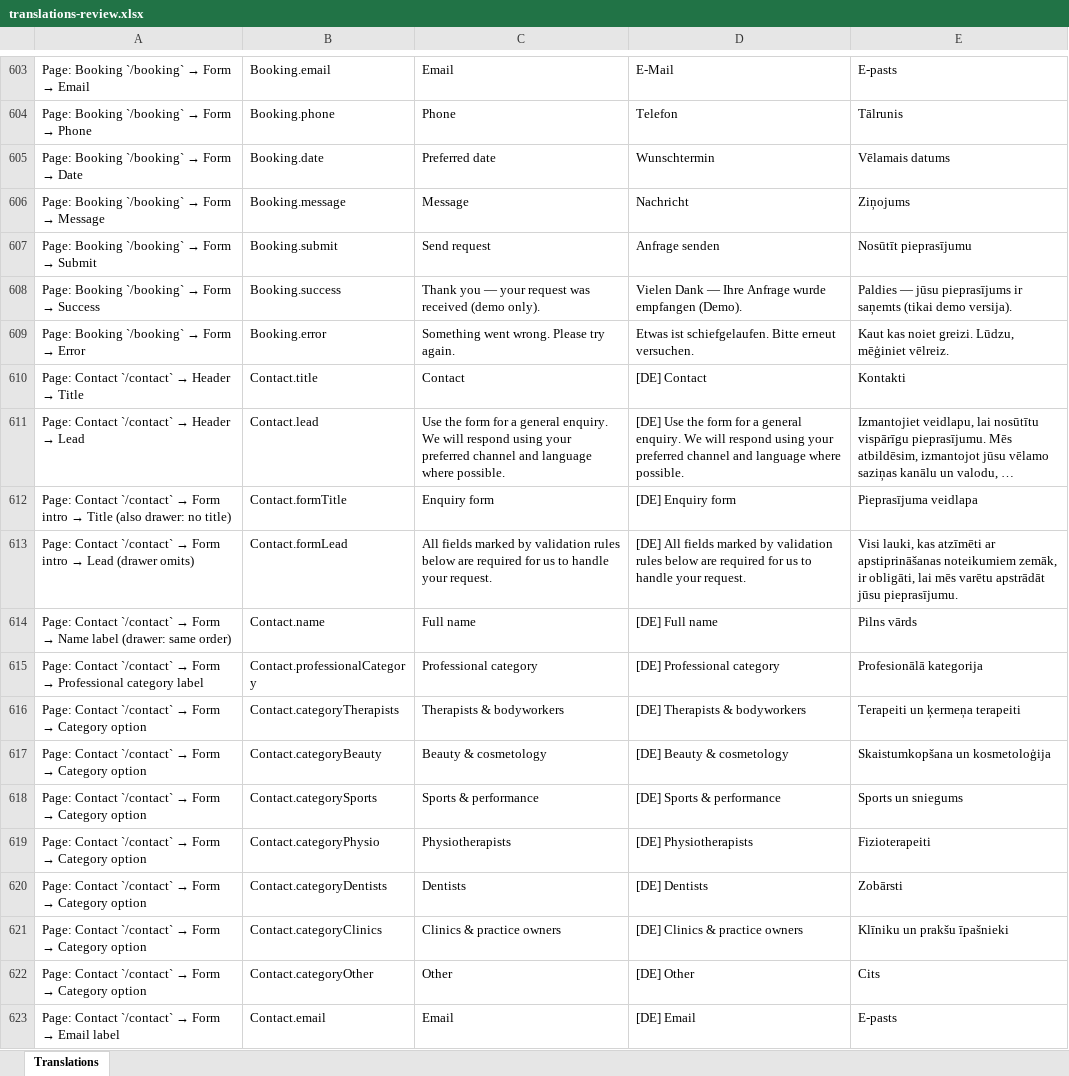
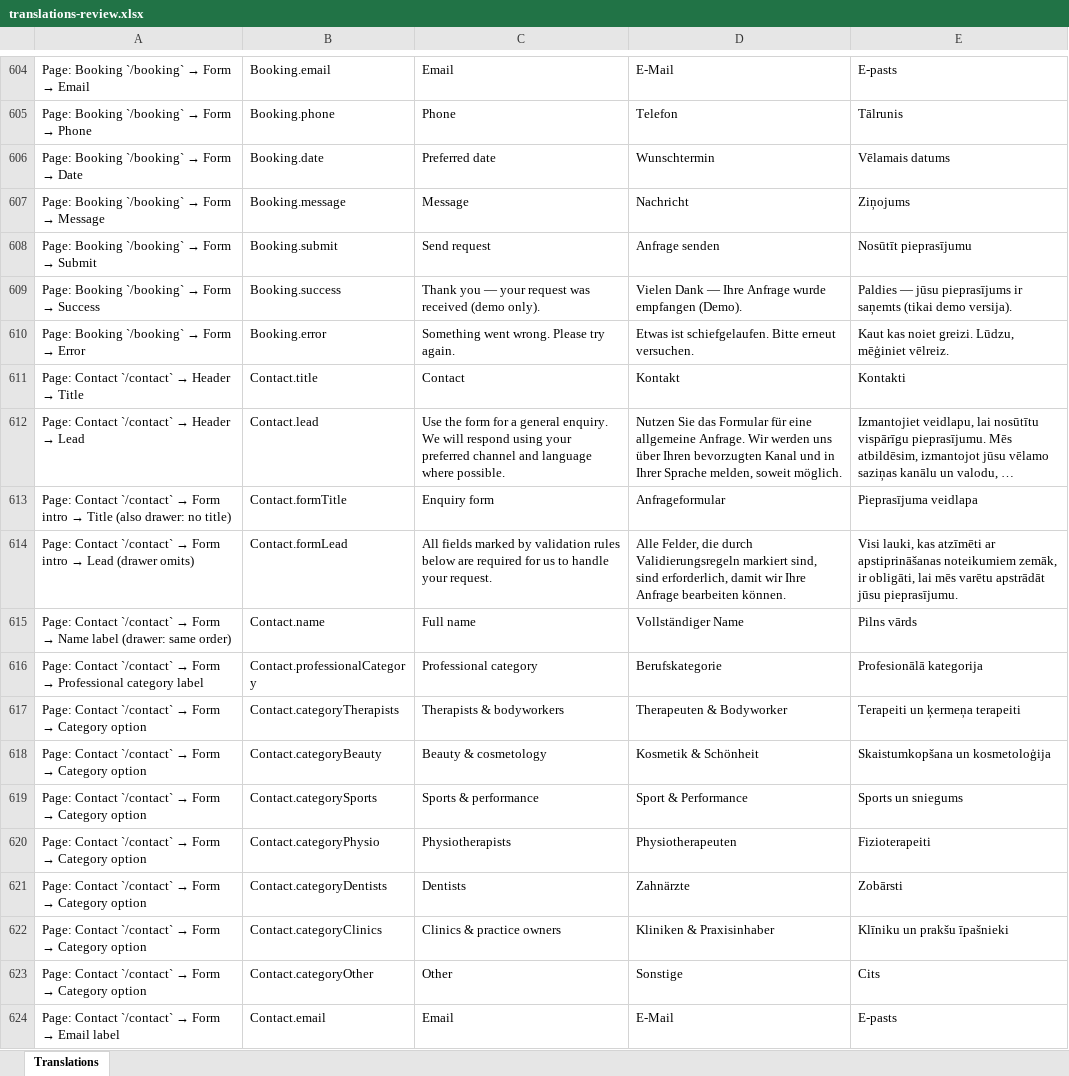
Before and after one commit to butschas-code/nordoravital, an Excel workbook: translations-review.xlsx, sheet Translations, drawn as a sheet; only a part is shown, gaps mark what is left out; long unchanged cells end in …; values as stored, in another font and other column widths than the file's, no borders; addresses are those after the commit; the diff covers the shown part only; the diff names each change by its address in the sheet, - before the commit and + after, or states it on an @@ line.

```diff
--- a/translations-review.xlsx (sheet Translations)
+++ b/translations-review.xlsx (sheet Translations)
-D611: [DE] Contact
+D611: Kontakt
-D612: [DE] Use the form for a general enquiry. We will respond using your preferred channel and language where possible.
+D612: Nutzen Sie das Formular für eine allgemeine Anfrage. Wir werden uns über Ihren bevorzugten Kanal und in Ihrer Sprache melden, soweit möglich.
-D613: [DE] Enquiry form
+D613: Anfrageformular
-D614: [DE] All fields marked by validation rules below are required for us to handle your request.
+D614: Alle Felder, die durch Validierungsregeln markiert sind, sind erforderlich, damit wir Ihre Anfrage bearbeiten können.
-D615: [DE] Full name
+D615: Vollständiger Name
-D616: [DE] Professional category
+D616: Berufskategorie
-D617: [DE] Therapists & bodyworkers
+D617: Therapeuten & Bodyworker
-D618: [DE] Beauty & cosmetology
+D618: Kosmetik & Schönheit
-D619: [DE] Sports & performance
+D619: Sport & Performance
-D620: [DE] Physiotherapists
+D620: Physiotherapeuten
-D621: [DE] Dentists
+D621: Zahnärzte
-D622: [DE] Clinics & practice owners
+D622: Kliniken & Praxisinhaber
-D623: [DE] Other
+D623: Sonstige
-D624: [DE] Email
+D624: E-Mail
```
Also changed, not shown: 6 added rows, 150 edited cells and cell formats elsewhere in this sheet, 15 other files.
